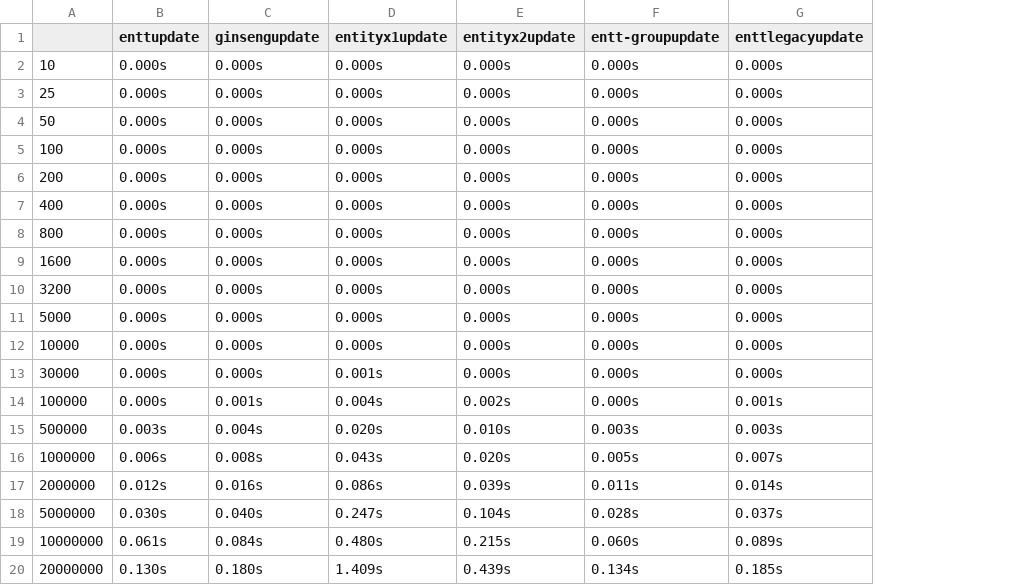
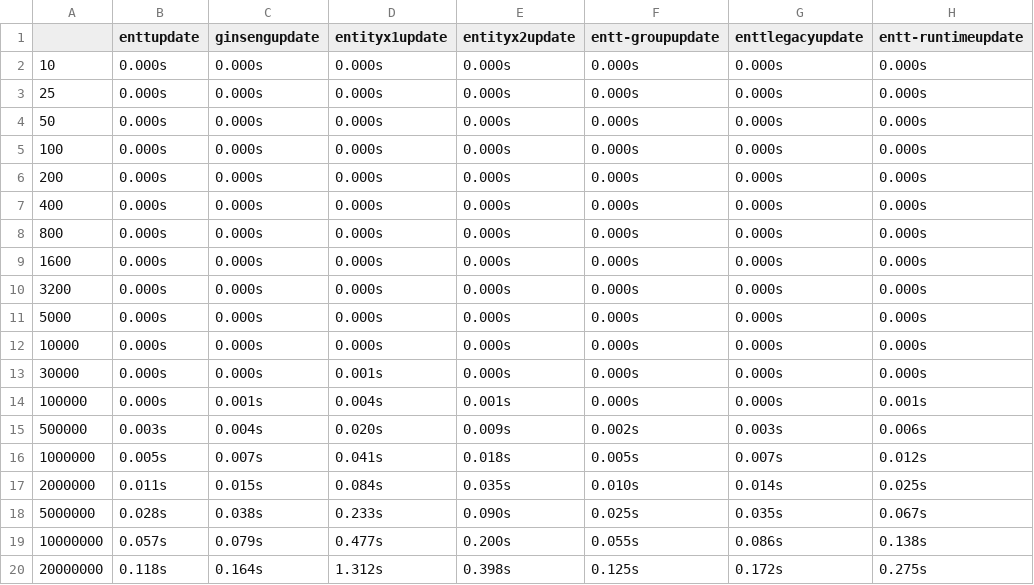
Before and after one commit to abeimler/ecs_benchmark, a CSV file: doc/csv/update.csv, drawn as a sheet; the diff names each change by its address in the sheet, - before the commit and + after, or states it on an @@ line.

```diff
--- a/doc/csv/update.csv
+++ b/doc/csv/update.csv
+column H (entt-runtimeupdate), rows 2-20: 0.000s | 0.000s | 0.000s | 0.000s | 0.000s | 0.000s | 0.000s | 0.000s | 0.000s | 0.000s | 0.000s | 0.000s | 0.001s | 0.006s | 0.012s | 0.025s | 0.067s | 0.138s | 0.275s
-E14 (entityx2update): 0.002s
+E14 (entityx2update): 0.001s
-G14 (enttlegacyupdate): 0.001s
+G14 (enttlegacyupdate): 0.000s
-E15 (entityx2update): 0.010s
+E15 (entityx2update): 0.009s
-F15 (entt-groupupdate): 0.003s
+F15 (entt-groupupdate): 0.002s
-B16 (enttupdate): 0.006s
+B16 (enttupdate): 0.005s
-C16 (ginsengupdate): 0.008s
+C16 (ginsengupdate): 0.007s
-D16 (entityx1update): 0.043s
+D16 (entityx1update): 0.041s
-E16 (entityx2update): 0.020s
+E16 (entityx2update): 0.018s
-B17 (enttupdate): 0.012s
+B17 (enttupdate): 0.011s
-C17 (ginsengupdate): 0.016s
+C17 (ginsengupdate): 0.015s
-D17 (entityx1update): 0.086s
+D17 (entityx1update): 0.084s
-E17 (entityx2update): 0.039s
+E17 (entityx2update): 0.035s
-F17 (entt-groupupdate): 0.011s
+F17 (entt-groupupdate): 0.010s
-B18 (enttupdate): 0.030s
+B18 (enttupdate): 0.028s
-C18 (ginsengupdate): 0.040s
+C18 (ginsengupdate): 0.038s
-D18 (entityx1update): 0.247s
+D18 (entityx1update): 0.233s
-E18 (entityx2update): 0.104s
+E18 (entityx2update): 0.090s
-F18 (entt-groupupdate): 0.028s
+F18 (entt-groupupdate): 0.025s
-G18 (enttlegacyupdate): 0.037s
+G18 (enttlegacyupdate): 0.035s
-B19 (enttupdate): 0.061s
+B19 (enttupdate): 0.057s
-C19 (ginsengupdate): 0.084s
+C19 (ginsengupdate): 0.079s
-D19 (entityx1update): 0.480s
+D19 (entityx1update): 0.477s
-E19 (entityx2update): 0.215s
+E19 (entityx2update): 0.200s
-F19 (entt-groupupdate): 0.060s
+F19 (entt-groupupdate): 0.055s
-G19 (enttlegacyupdate): 0.089s
+G19 (enttlegacyupdate): 0.086s
-B20 (enttupdate): 0.130s
+B20 (enttupdate): 0.118s
-C20 (ginsengupdate): 0.180s
+C20 (ginsengupdate): 0.164s
-D20 (entityx1update): 1.409s
+D20 (entityx1update): 1.312s
-E20 (entityx2update): 0.439s
+E20 (entityx2update): 0.398s
-F20 (entt-groupupdate): 0.134s
+F20 (entt-groupupdate): 0.125s
-G20 (enttlegacyupdate): 0.185s
+G20 (enttlegacyupdate): 0.172s
```
Also changed, not shown: doc/csv/10Mentities.csv, doc/csv/print.10Mentities.csv, 19 other files.
